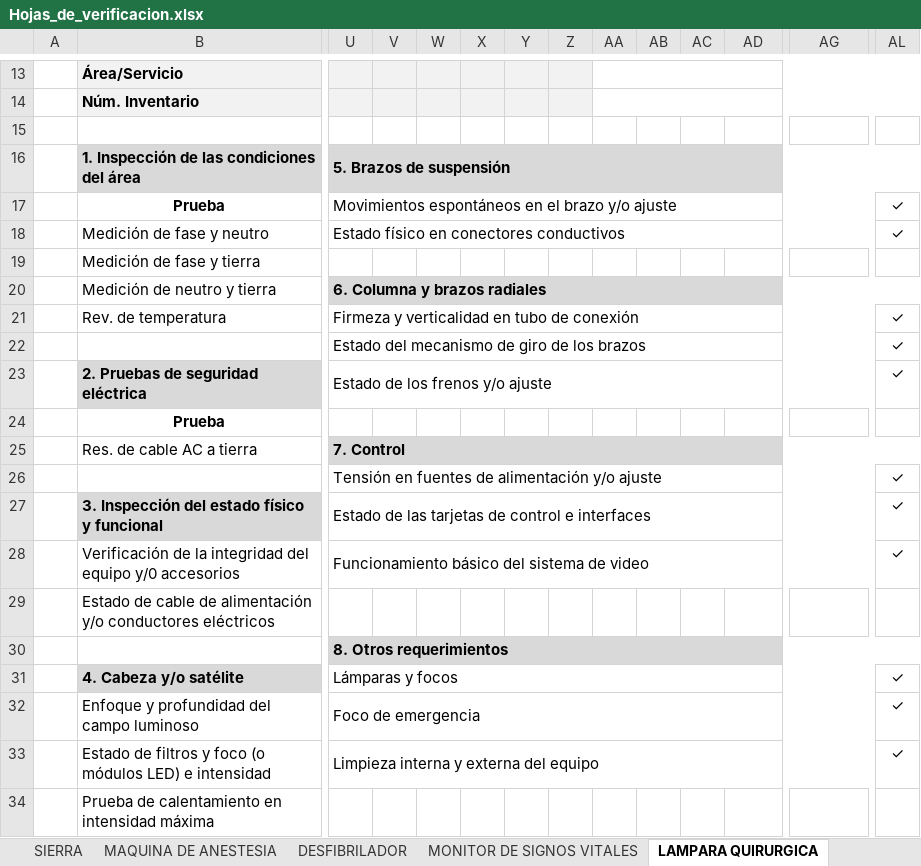
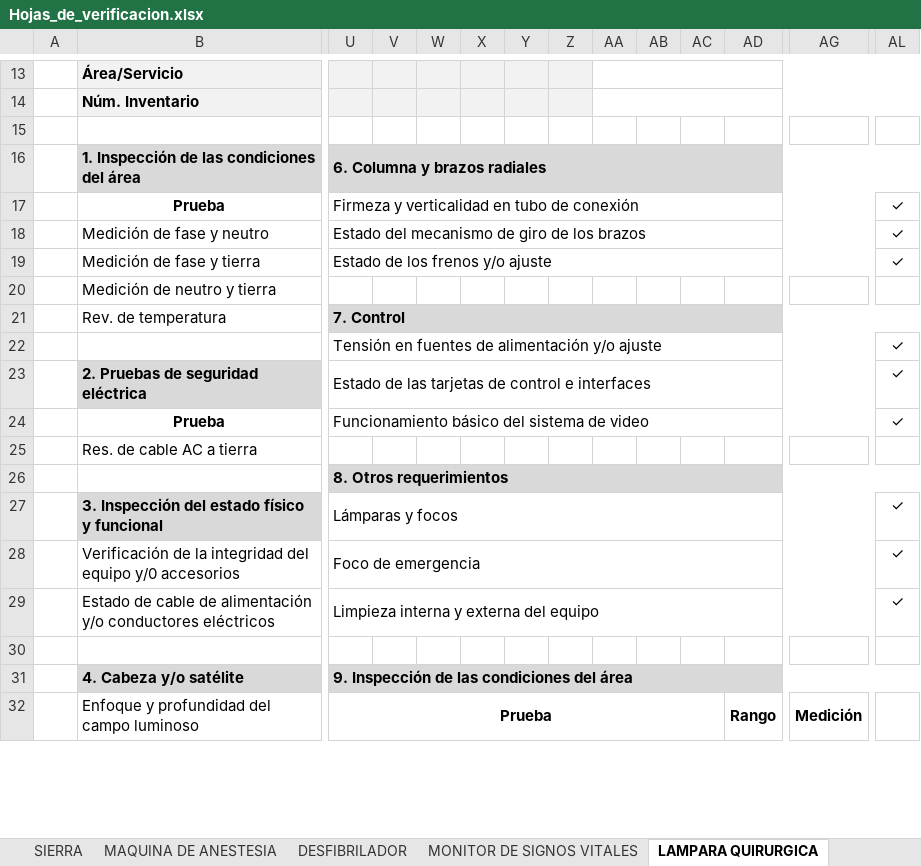
Before and after one commit to BlackJudaz/Hojas-de-verificacion, an Excel workbook: datos/Hojas_de_verificacion.xlsx, sheet LAMPARA QUIRURGICA, drawn as a sheet; only a part is shown, gaps mark what is left out; values as stored, in another font and other column widths than the file's, no borders; charts and pictures not drawn; removed rows and columns are numbered as before the commit, all else as after; rows hold the shown columns only; the diff covers the shown part only; the diff names each change by its address in the sheet, - before the commit and + after, or states it on an @@ line.

```diff
--- a/datos/Hojas_de_verificacion.xlsx (sheet LAMPARA QUIRURGICA)
+++ b/datos/Hojas_de_verificacion.xlsx (sheet LAMPARA QUIRURGICA)
-U16: 5. Brazos de suspensión
+U16: 6. Columna y brazos radiales
-V16:AL16 fill: none
+V16:AL16 fill: #D9D9D9
-U17: Movimientos espontáneos en el brazo y/o ajuste
+U17: Firmeza y verticalidad en tubo de conexión
-U18: Estado físico en conectores conductivos
+U18: Estado del mecanismo de giro de los brazos
-U19: (empty)
+U19: Estado de los frenos y/o ajuste
+U19:AK19 merged
-AL19: (empty)
+AL19: ✓
-U20: 6. Columna y brazos radiales
+U20: (empty)
-U20 fill: #D9D9D9
+U20 fill: none
-U20:AL20 merged
-U21: Firmeza y verticalidad en tubo de conexión
+U21: 7. Control
-U21:AL21 fill: none
+U21:AL21 fill: #D9D9D9
-U21 bold: off
+U21 bold: on
-U21:AK21 merged
+U21:AL21 merged
-AL21: ✓
+AL21: (empty)
-row 22:  |  | Estado del mecanismo de giro de los brazos |  |  |  |  |  |  |  |  |  |  | ✓
-row 23:  | 2. Pruebas de seguridad eléctrica | Estado de los frenos y/o ajuste |  |  |  |  |  |  |  |  |  |  | ✓
-row 24:  | Prueba
-row 25:  | Res. de cable AC a tierra | 7. Control
-B23: 3. Inspección del estado físico y funcional
+B23: 2. Pruebas de seguridad eléctrica
-row 28:  | Verificación de la integridad del equipo y/0 accesorios | Funcionamiento básico del sistema de video |  |  |  |  |  |  |  |  |  |  | ✓
-row 29:  | Estado de cable de alimentación y/o conductores eléctricos
+row 24:  | Prueba | Funcionamiento básico del sistema de video |  |  |  |  |  |  |  |  |  |  | ✓
+row 25:  | Res. de cable AC a tierra
-B27: 4. Cabeza y/o satélite
+B27: 3. Inspección del estado físico y funcional
-B28: Enfoque y profundidad del campo luminoso
+B28: Verificación de la integridad del equipo y/0 accesorios
-B29: Estado de filtros y foco (o módulos LED) e intensidad
+B29: Estado de cable de alimentación y/o conductores eléctricos
-row 30:  | Prueba de calentamiento en intensidad máxima
+row 30: (empty)
-B34:R34 merged
+row 31:  | 4. Cabeza y/o satélite | 9. Inspección de las condiciones del área
+row 32:  | Enfoque y profundidad del campo luminoso | Prueba |  |  |  |  |  |  |  |  | Rango | Medición
```
Also changed, not shown: 7 added rows, 1 edited cell, cell formats and merged cells elsewhere in this sheet, sheet UNIDAD DE ELECTROCIRUGIA, other sheet tabs, charts or pictures, 7 other files.
